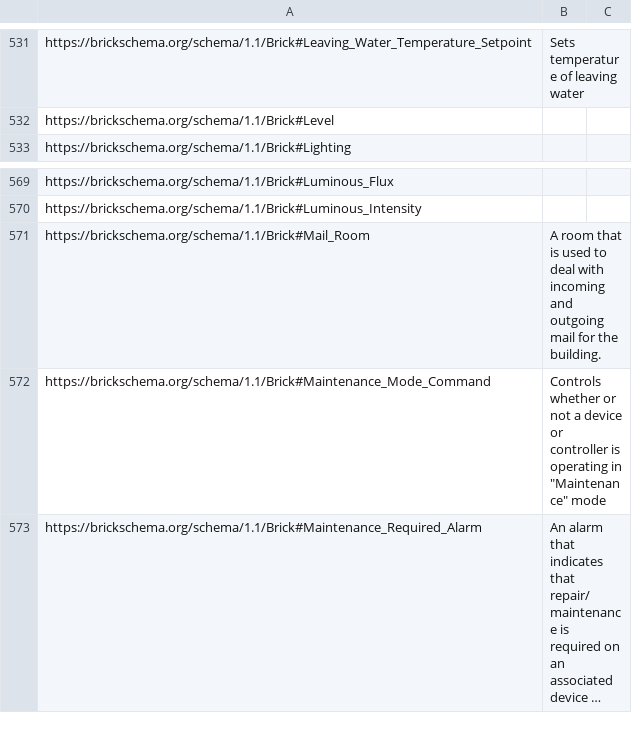
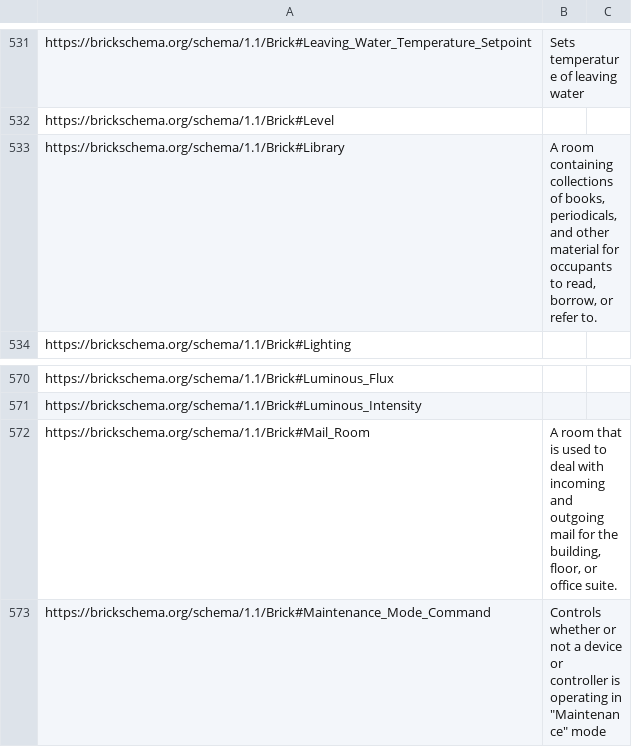
Before and after one commit to BrickSchema/Brick, a CSV file: bricksrc/definitions.csv, drawn as a sheet; only a part is shown, gaps mark what is left out; the shorter side is filled out with more unchanged rows; long unchanged cells end in ….

Commit message:
added library to room class

```diff
--- a/bricksrc/definitions.csv
+++ b/bricksrc/definitions.csv
@@ -532,2 +532,3 @@ https://brickschema.org/schema/1.1/Brick#Leaving_Water_Temperature_Setpoint,Sets
 https://brickschema.org/schema/1.1/Brick#Level,,
+https://brickschema.org/schema/1.1/Brick#Library,"A room containing collections of books, periodicals, and other material for occupants to read, borrow, or refer to.",
 https://brickschema.org/schema/1.1/Brick#Lighting,,
@@ -570,3 +571,3 @@ https://brickschema.org/schema/1.1/Brick#Luminous_Flux,,
 https://brickschema.org/schema/1.1/Brick#Luminous_Intensity,,
-https://brickschema.org/schema/1.1/Brick#Mail_Room,A room that is used to deal with incoming and outgoing mail for the building.,
+https://brickschema.org/schema/1.1/Brick#Mail_Room,"A room that is used to deal with incoming and outgoing mail for the building, floor, or office suite.",
 https://brickschema.org/schema/1.1/Brick#Maintenance_Mode_Command,"Controls whether or not a device or controller is operating in ""Maintenance"" mode",
```
Also changed, not shown: 1 other file.
